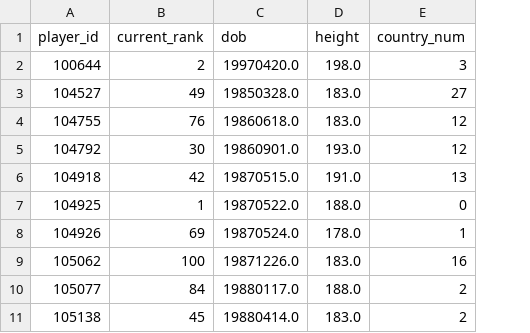
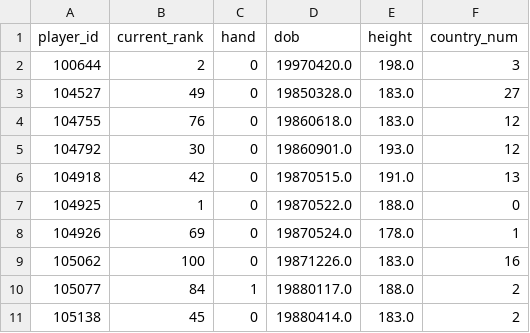
Before and after one commit to parkerjstewart/CS224W_Project, a CSV file: data/player_features.csv, drawn as a sheet; only a part is shown; the diff names each change by its address in the sheet, - before the commit and + after, or states it on an @@ line.

Commit message:
Cleans up data processing

```diff
--- a/data/player_features.csv
+++ b/data/player_features.csv
+column C (hand), rows 2-11: 0 | 0 | 0 | 0 | 0 | 0 | 0 | 0 | 1 | 0
```
Also changed, not shown: 2 other files.
